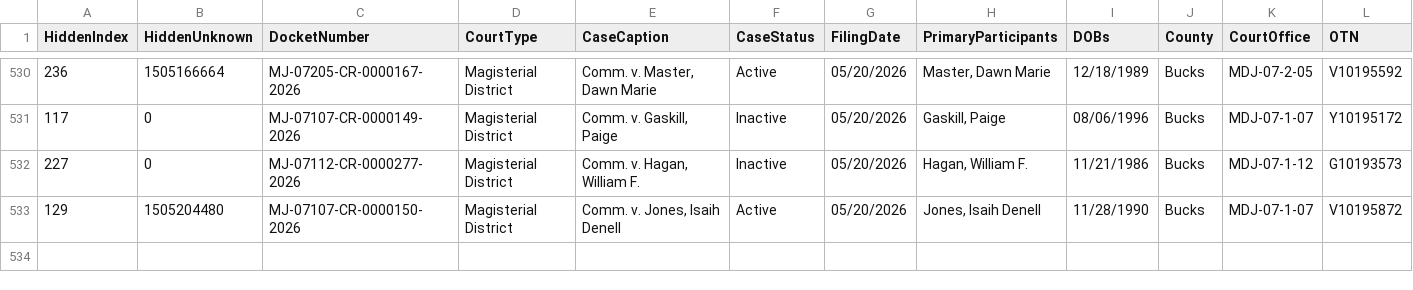
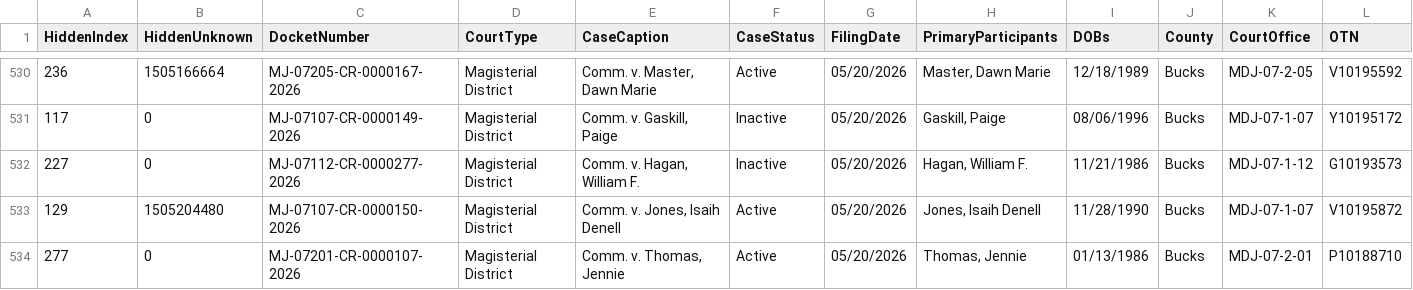
Before and after one commit to CUlleryUSATRepos/BucksCriminalUJSScrapeRepo, a CSV file: ujs_criminal_bucks.csv, drawn as a sheet; only a part is shown, gaps mark what is left out; rows hold the shown columns only; the diff names each change by its address in the sheet, - before the commit and + after, or states it on an @@ line.

```diff
--- a/ujs_criminal_bucks.csv
+++ b/ujs_criminal_bucks.csv
+row 534: 277 | 0 | MJ-07201-CR-0000107-2026 | Magisterial District | Comm. v. Thomas, Jennie | Active | 05/20/2026 | Thomas, Jennie | 01/13/1986 | Bucks | MDJ-07-2-01 | P10188710
```
Also changed, not shown: docs/data/ujs_criminal_bucks.csv.
